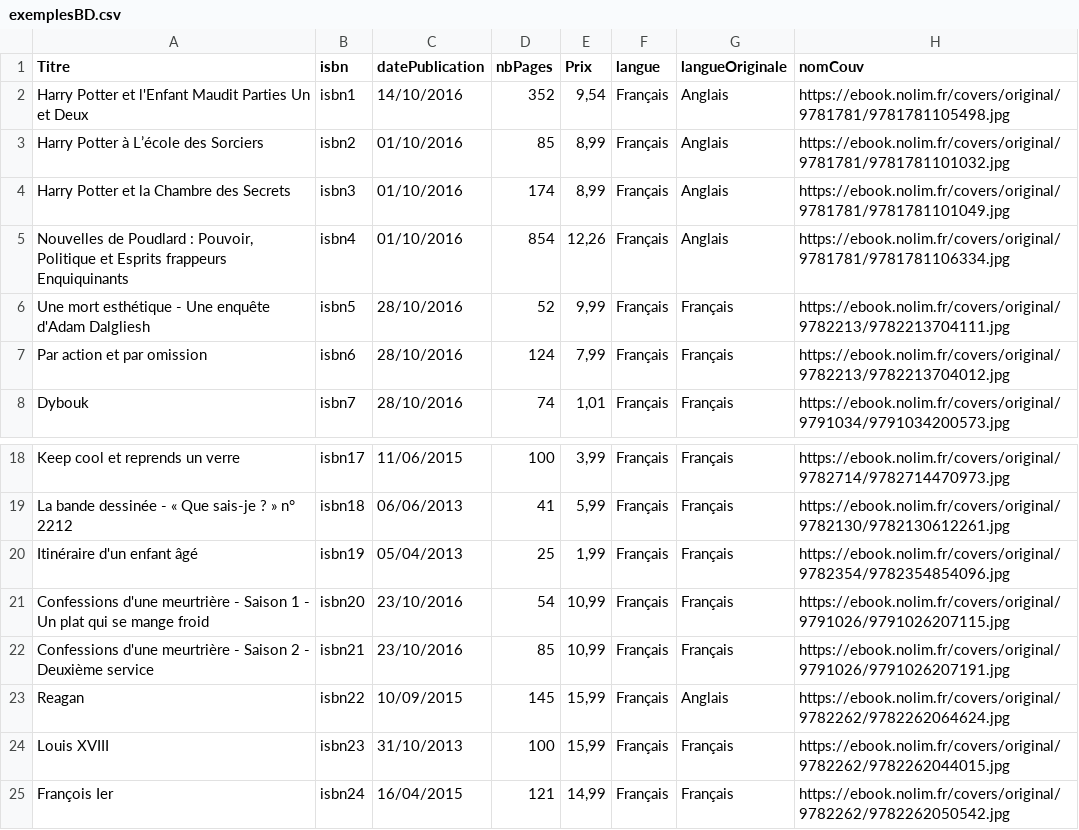
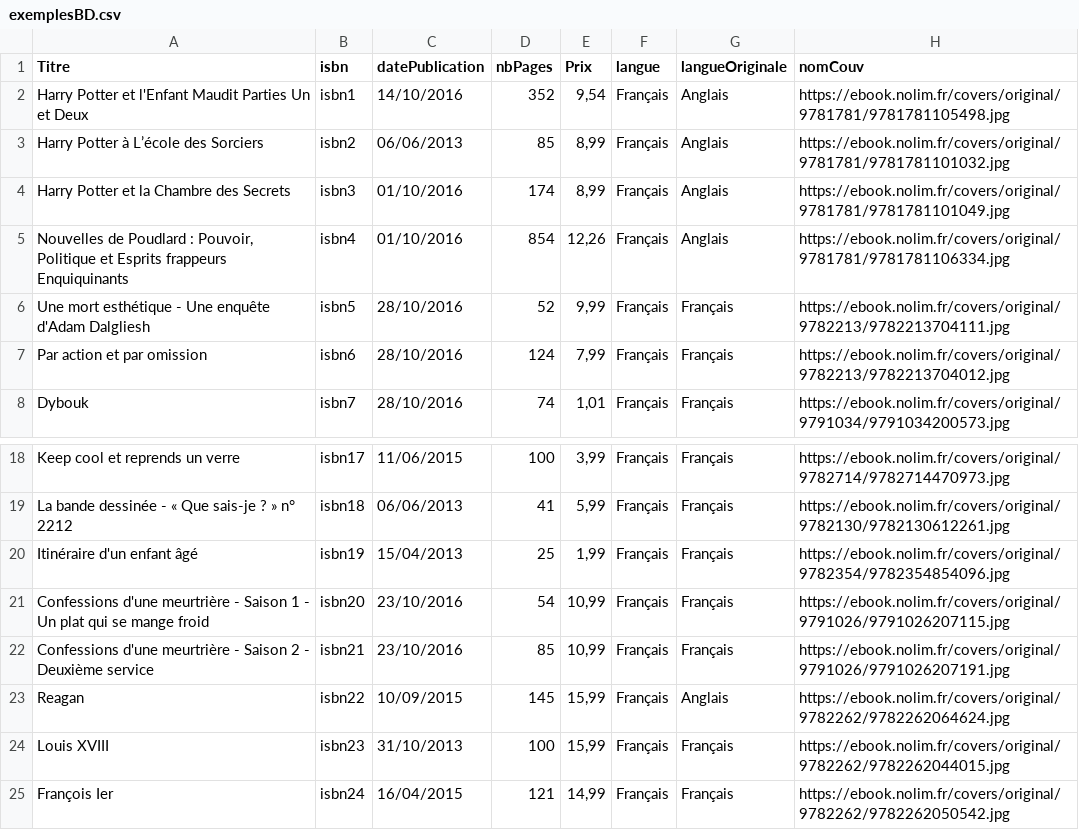
Before and after one commit to JulienArmand/ProjetECOMM2GIEbooks, a CSV file: ProjetEcom/WebContent/exemplesBD.csv, drawn as a sheet; only a part is shown, gaps mark what is left out; the diff names each change by its address in the sheet, - before the commit and + after, or states it on an @@ line.

```diff
--- a/ProjetEcom/WebContent/exemplesBD.csv
+++ b/ProjetEcom/WebContent/exemplesBD.csv
-C3 (datePublication): 01/10/2016
+C3 (datePublication): 06/06/2013
-C20 (datePublication): 05/04/2013
+C20 (datePublication): 15/04/2013
```
Also changed, not shown: 15 other files.
